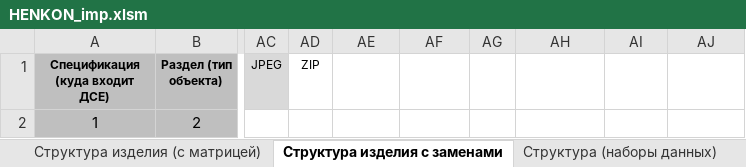
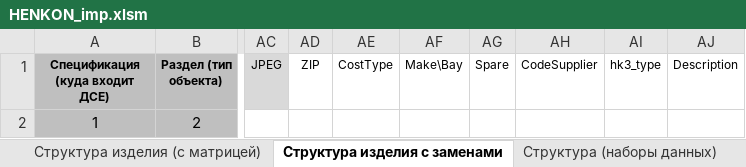
Before and after one commit to AlexSorokin312/ExportTC, an Excel workbook: ExportTC/Resources/HENKON_imp.xlsm, sheet Структура изделия с заменами, drawn as a sheet; only a part is shown, gaps mark what is left out; values as stored, in another font and other column widths than the file's, no borders; conditional formats not drawn; the diff names each change by its address in the sheet, - before the commit and + after, or states it on an @@ line.

Commit message:
Added new columns

```diff
--- a/ExportTC/Resources/HENKON_imp.xlsm (sheet Структура изделия с заменами)
+++ b/ExportTC/Resources/HENKON_imp.xlsm (sheet Структура изделия с заменами)
-AE1: (empty)
+AE1: CostType
-AF1: (empty)
+AF1: Make\Bay
-AG1: (empty)
+AG1: Spare
-AH1: (empty)
+AH1: CodeSupplier
-AI1: (empty)
+AI1: hk3_type
-AJ1: (empty)
+AJ1: Description
```
Also changed, not shown: 7 other files.
